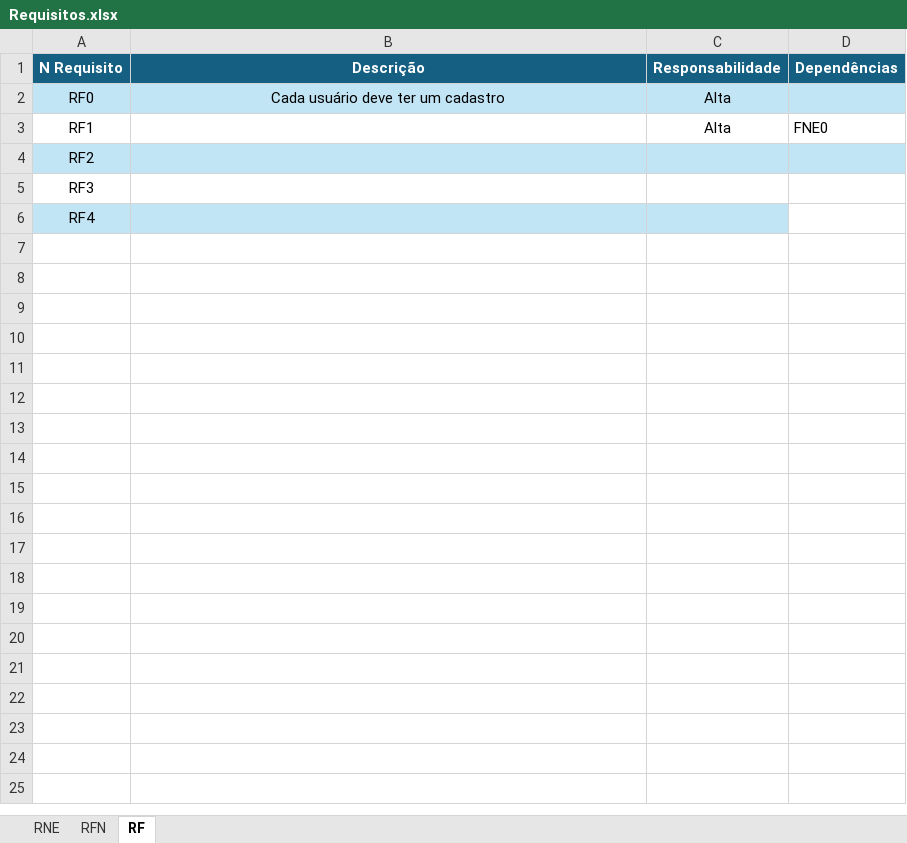
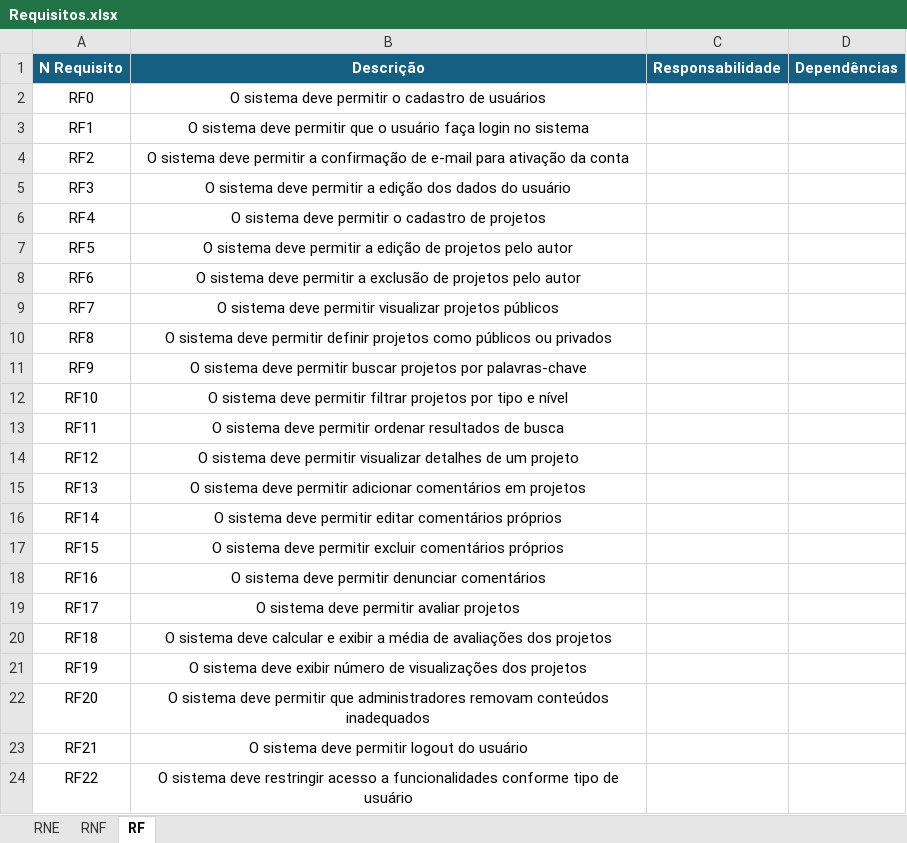
Before and after one commit to Davi-234/Trabalho_Final_2INFO_2026, an Excel workbook: Requisitos.xlsx, sheet RF, drawn as a sheet; values as stored, in another font and other column widths than the file's, no borders; table styles not drawn; the diff names each change by its address in the sheet, - before the commit and + after, or states it on an @@ line.

```diff
--- a/Requisitos.xlsx (sheet RF)
+++ b/Requisitos.xlsx (sheet RF)
-sheet tab: RFN
+sheet tab: RNF
-A2:D2 fill: #C1E5F5
+A2:D2 fill: none
-B2 (Descrição): Cada usuário deve ter um cadastro
+B2 (Descrição): O sistema deve permitir o cadastro de usuários
-C2:C3 (Responsabilidade): Alta
+C2:C3 (Responsabilidade): (empty)
-B3 (Descrição): (empty)
+B3 (Descrição): O sistema deve permitir que o usuário faça login no sistema
-D3 (Dependências): FNE0
+D3 (Dependências): (empty)
-A4:D4 fill: #C1E5F5
+A4:D4 fill: none
-B4 (Descrição): (empty)
+B4 (Descrição): O sistema deve permitir a confirmação de e-mail para ativação da conta
-B5 (Descrição): (empty)
+B5 (Descrição): O sistema deve permitir a edição dos dados do usuário
-A6:C6 fill: #C1E5F5
+A6:C6 fill: none
-B6 (Descrição): (empty)
+B6 (Descrição): O sistema deve permitir o cadastro de projetos
+row 7: RF5 | O sistema deve permitir a edição de projetos pelo autor
+row 8: RF6 | O sistema deve permitir a exclusão de projetos pelo autor
+row 9: RF7 | O sistema deve permitir visualizar projetos públicos
+row 10: RF8 | O sistema deve permitir definir projetos como públicos ou privados
+row 11: RF9 | O sistema deve permitir buscar projetos por palavras-chave
+row 12: RF10 | O sistema deve permitir filtrar projetos por tipo e nível
+row 13: RF11 | O sistema deve permitir ordenar resultados de busca
+row 14: RF12 | O sistema deve permitir visualizar detalhes de um projeto
+row 15: RF13 | O sistema deve permitir adicionar comentários em projetos
+row 16: RF14 | O sistema deve permitir editar comentários próprios
+row 17: RF15 | O sistema deve permitir excluir comentários próprios
+row 18: RF16 | O sistema deve permitir denunciar comentários
+row 19: RF17 | O sistema deve permitir avaliar projetos
+row 20: RF18 | O sistema deve calcular e exibir a média de avaliações dos projetos
+row 21: RF19 | O sistema deve exibir número de visualizações dos projetos
+row 22: RF20 | O sistema deve permitir que administradores removam conteúdos inadequados
+row 23: RF21 | O sistema deve permitir logout do usuário
+row 24: RF22 | O sistema deve restringir acesso a funcionalidades conforme tipo de usuário
```
Also changed, not shown: sheet RNE, 1 other file.
